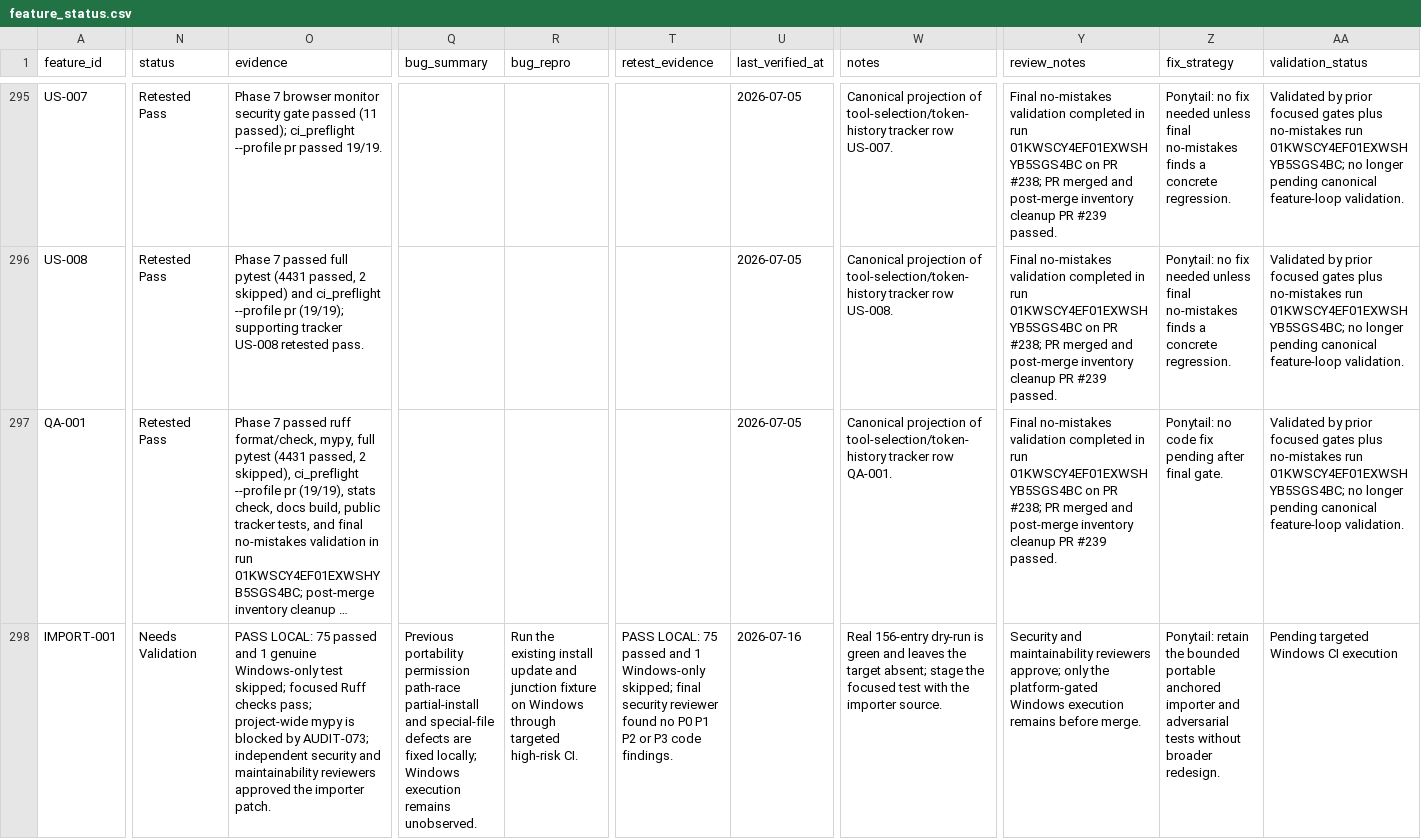
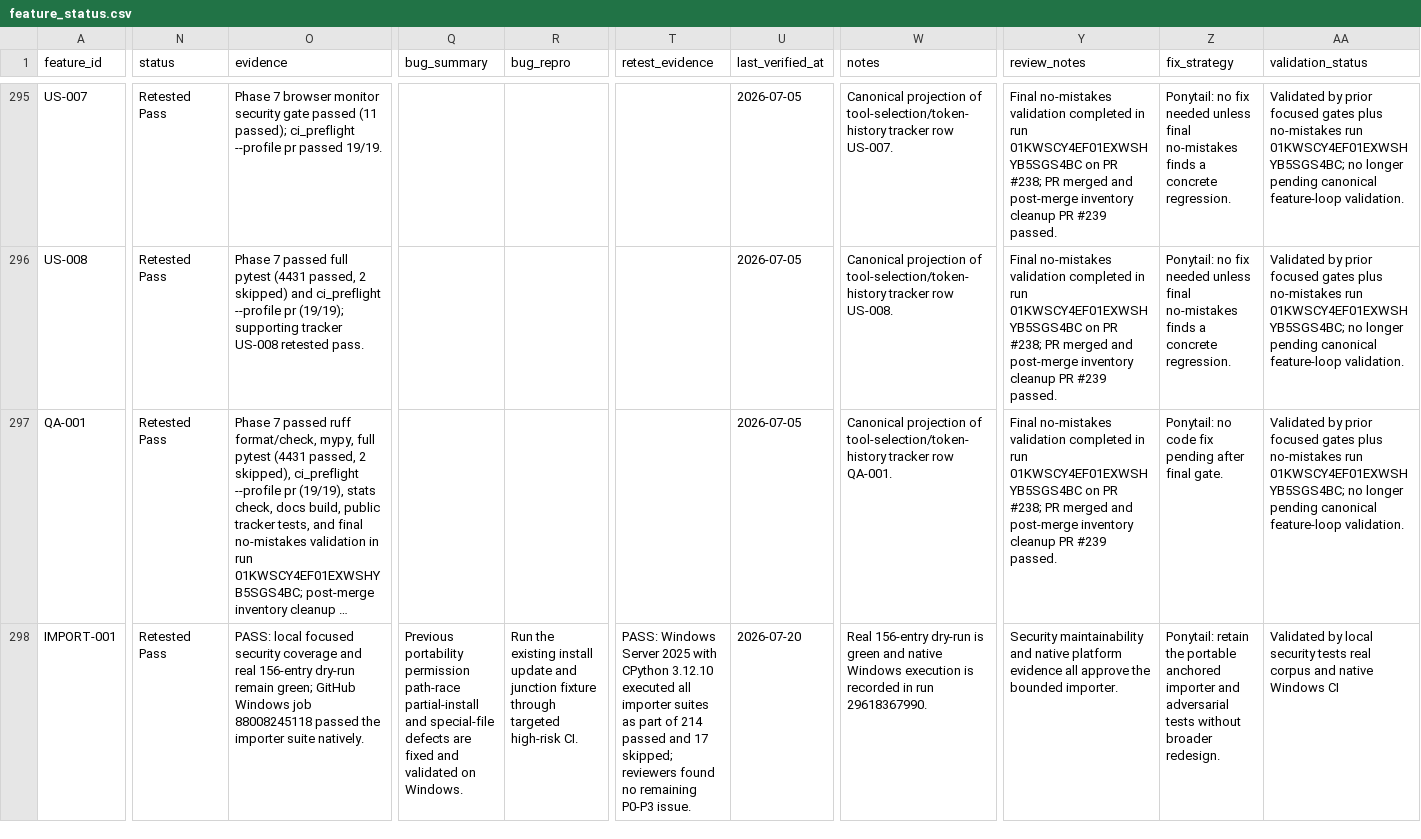
Before and after one commit to stevesolun/ctx, a CSV file: qa/feature_status.csv, drawn as a sheet; only a part is shown, gaps mark what is left out; long unchanged cells end in …; the diff covers the shown part only; the diff names each change by its address in the sheet, - before the commit and + after, or states it on an @@ line.

```diff
--- a/qa/feature_status.csv
+++ b/qa/feature_status.csv
-N298 (status): Needs Validation
+N298 (status): Retested Pass
-O298 (evidence): PASS LOCAL: 75 passed and 1 genuine Windows-only test skipped; focused Ruff checks pass; project-wide mypy is blocked by AUDIT-073; independent security and maintainability reviewers approved the importer patch.
+O298 (evidence): PASS: local focused security coverage and real 156-entry dry-run remain green; GitHub Windows job 88008245118 passed the importer suite natively.
-Q298 (bug_summary): …are fixed locally; Windows execution remains unobserved.
+Q298 (bug_summary): …are fixed and validated on Windows.
-R298 (bug_repro): …junction fixture on Windows through targeted…
+R298 (bug_repro): …junction fixture through targeted…
-T298 (retest_evidence): PASS LOCAL: 75 passed and 1 Windows-only skipped; final security reviewer found no P0 P1 P2 or P3 code findings.
+T298 (retest_evidence): PASS: Windows Server 2025 with CPython 3.12.10 executed all importer suites as part of 214 passed and 17 skipped; reviewers found no remaining P0-P3 issue.
-U298 (last_verified_at): 2026-07-16
+U298 (last_verified_at): 2026-07-20
-W298 (notes): …green and leaves the target absent; stage the focused test with the importer source.
+W298 (notes): …green and native Windows execution is recorded in run 29618367990.
-Y298 (review_notes): Security and maintainability reviewers approve; only the platform-gated Windows execution remains before merge.
+Y298 (review_notes): Security maintainability and native platform evidence all approve the bounded importer.
-Z298 (fix_strategy): …retain the bounded portable anchored…
+Z298 (fix_strategy): …retain the portable anchored…
-AA298 (validation_status): Pending targeted Windows CI execution
+AA298 (validation_status): Validated by local security tests real corpus and native Windows CI
```
Also changed, not shown: 84 edited cells elsewhere in this file, docs/qa/feature-user-story-status.csv, qa/bug_smoke_status.csv.
